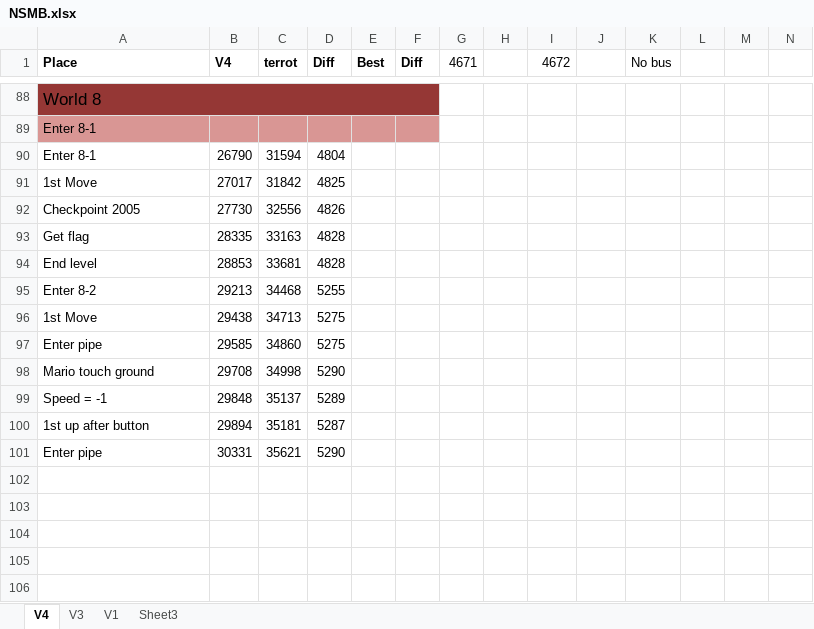
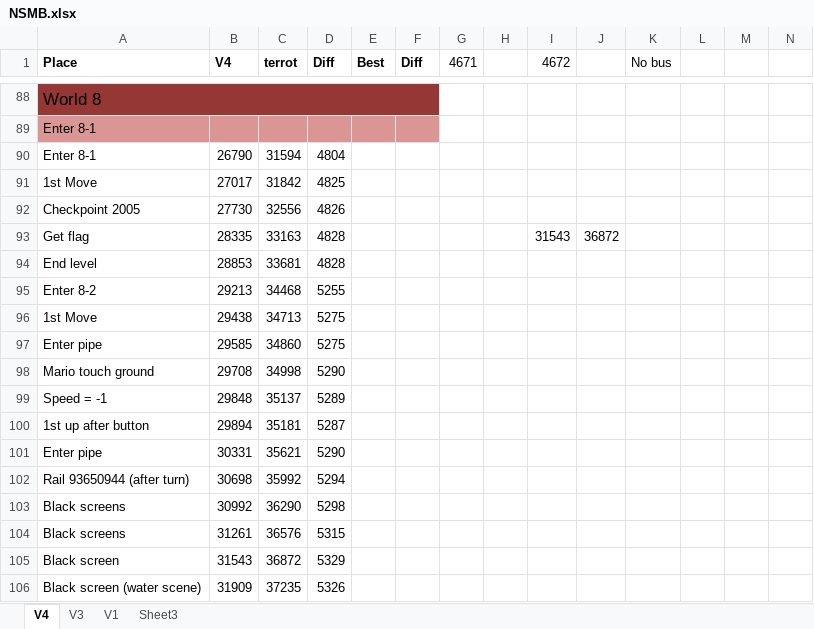
Before and after one commit to MathewWi/adelikat-tas, an Excel workbook: NSMB/NSMB.xlsx, sheet V4, drawn as a sheet; only a part is shown, gaps mark what is left out; values as stored, in another font and other column widths than the file's, no borders; the diff names each change by its address in the sheet, - before the commit and + after, or states it on an @@ line.

Commit message:
NSMB - Several more rooms of 8-2 done

```diff
--- a/NSMB/NSMB.xlsx (sheet V4)
+++ b/NSMB/NSMB.xlsx (sheet V4)
-I93 (4672): (empty)
+I93 (4672): 31543
-J93: (empty)
+J93: 36872
+row 102: Rail 93650944 (after turn) | 30698 | 35992 | 5294
+row 103: Black screens | 30992 | 36290 | 5298
+row 104: Black screens | 31261 | 36576 | 5315
+row 105: Black screen | 31543 | 36872 | 5329
+row 106: Black screen (water scene) | 31909 | 37235 | 5326
```
Also changed, not shown: 1 other file.
